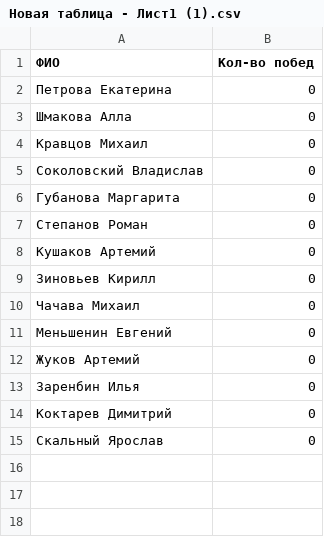
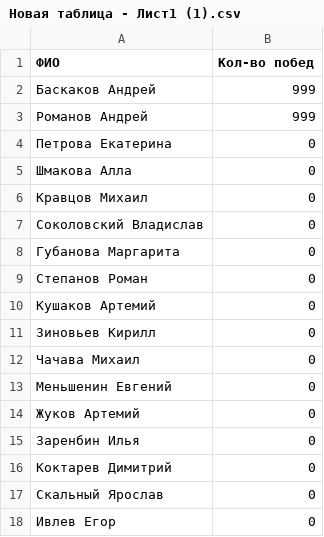
Before and after one commit to Kolya080808/Armrestling_web_results, a CSV file: flask_site/data/leaders/Новая таблица - Лист1 (1).csv, drawn as a sheet.

Commit message:
почти полностью все приготовили, осталось чуть подправить таблицы.

```diff
--- a/flask_site/data/leaders/Новая таблица - Лист1 (1).csv
+++ b/flask_site/data/leaders/Новая таблица - Лист1 (1).csv
@@ -1,2 +1,4 @@
 ФИО,Кол-во побед
+Баскаков Андрей,999
+Романов Андрей,999
 Петрова Екатерина,0
@@ -15 +17,2 @@
 Скальный Ярослав,0
+Ивлев Егор,0
```
